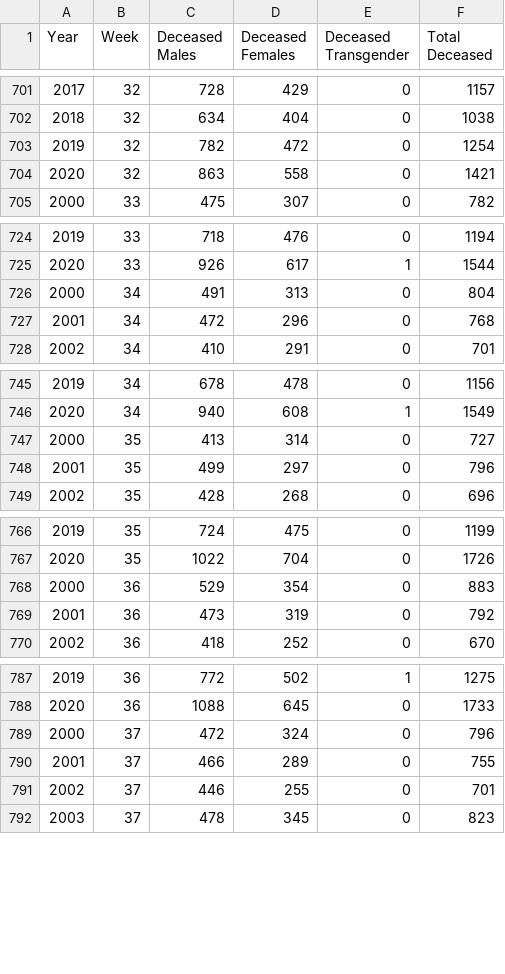
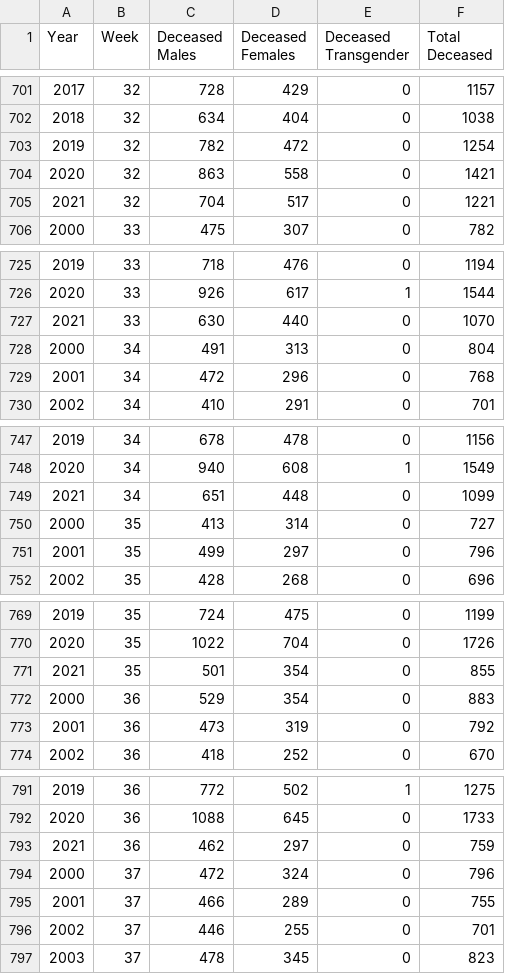
Before and after one commit to elseasama/Indian-cities-births-and-deaths, a CSV file: Chennai/chennai_week_wise.csv, drawn as a sheet; only a part is shown, gaps mark what is left out; the diff covers the shown part only.

Commit message:
Weekly & monthly data

```diff
--- a/Chennai/chennai_week_wise.csv
+++ b/Chennai/chennai_week_wise.csv
@@ -704,2 +704,3 @@ Year,Week,Deceased Males,Deceased Females,Deceased Transgender,Total Deceased
 2020,32,863,558,0,1421
+2021,32,704,517,0,1221
 2000,33,475,307,0,782
@@ -725,2 +726,3 @@ Year,Week,Deceased Males,Deceased Females,Deceased Transgender,Total Deceased
 2020,33,926,617,1,1544
+2021,33,630,440,0,1070
 2000,34,491,313,0,804
@@ -746,2 +748,3 @@ Year,Week,Deceased Males,Deceased Females,Deceased Transgender,Total Deceased
 2020,34,940,608,1,1549
+2021,34,651,448,0,1099
 2000,35,413,314,0,727
@@ -767,2 +770,3 @@ Year,Week,Deceased Males,Deceased Females,Deceased Transgender,Total Deceased
 2020,35,1022,704,0,1726
+2021,35,501,354,0,855
 2000,36,529,354,0,883
@@ -788,2 +792,3 @@ Year,Week,Deceased Males,Deceased Females,Deceased Transgender,Total Deceased
 2020,36,1088,645,0,1733
+2021,36,462,297,0,759
 2000,37,472,324,0,796
```
Also changed, not shown: 2 added rows and 42 edited cells elsewhere in this file, Chennai/chennai_month_wise.csv.
